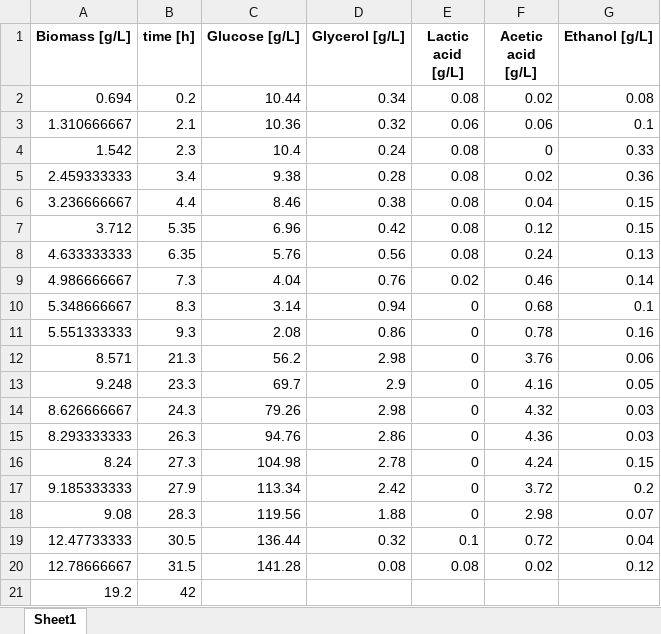
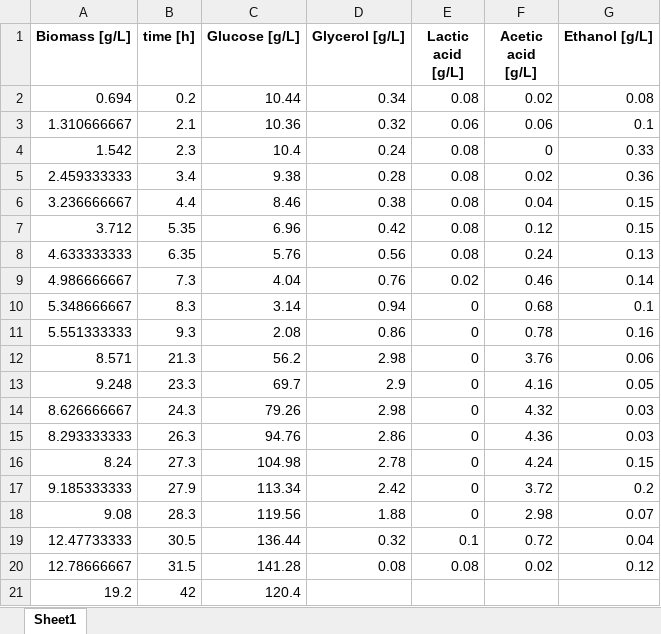
Before and after one commit to boripf/hybrid-model-corynebacterium, an Excel workbook: data/Yxs_table.xlsx, sheet Sheet1, drawn as a sheet; values as stored, in another font and other column widths than the file's, no borders; the diff names each change by its address in the sheet, - before the commit and + after, or states it on an @@ line.

```diff
--- a/data/Yxs_table.xlsx (sheet Sheet1)
+++ b/data/Yxs_table.xlsx (sheet Sheet1)
-C21 (Glucose [g/L]): (empty)
+C21 (Glucose [g/L]): 120.4
```
Also changed, not shown: data/data_combined.xlsx, 9 other files.
